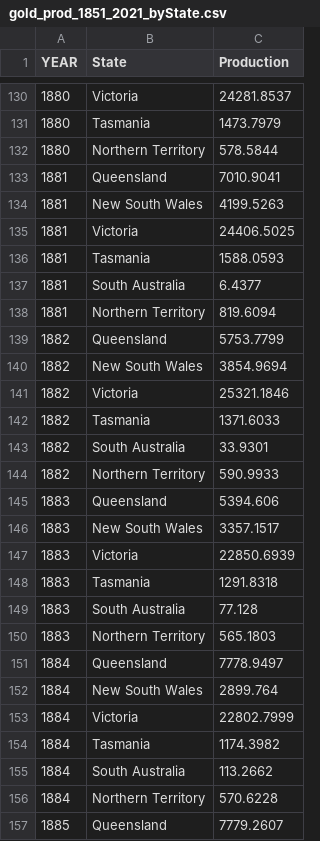
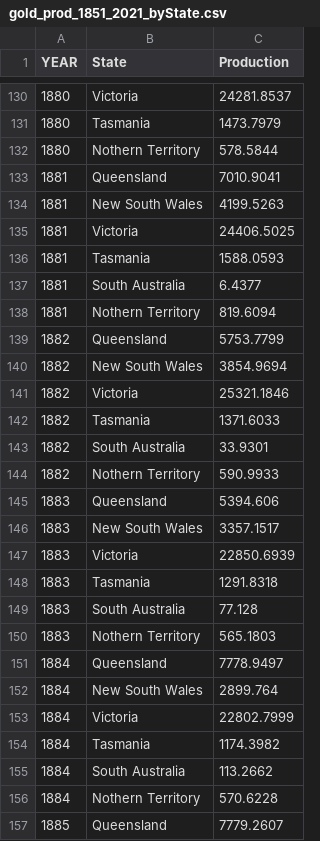
Before and after one commit to Shun010/FIT2179-DV2, a CSV file: Datasets/gold_prod_1851_2021_byState.csv, drawn as a sheet; only a part is shown, gaps mark what is left out; the diff covers the shown part only.

```diff
--- a/Datasets/gold_prod_1851_2021_byState.csv
+++ b/Datasets/gold_prod_1851_2021_byState.csv
@@ -131,3 +131,3 @@
 1880,Tasmania,1473.7979
-1880,Northern Territory,578.5844
+1880,Nothern Territory,578.5844
 1881,Queensland,7010.9041
@@ -137,3 +137,3 @@
 1881,South Australia,6.4377
-1881,Northern Territory,819.6094
+1881,Nothern Territory,819.6094
 1882,Queensland,5753.7799
@@ -143,3 +143,3 @@
 1882,South Australia,33.9301
-1882,Northern Territory,590.9933
+1882,Nothern Territory,590.9933
 1883,Queensland,5394.606
@@ -149,3 +149,3 @@
 1883,South Australia,77.128
-1883,Northern Territory,565.1803
+1883,Nothern Territory,565.1803
 1884,Queensland,7778.9497
@@ -155,3 +155,3 @@
 1884,South Australia,113.2662
-1884,Northern Territory,570.6228
+1884,Nothern Territory,570.6228
 1885,Queensland,7779.2607
```
Also changed, not shown: 137 edited cells elsewhere in this file, Datasets/au_gold_export.csv, 9 other files.
